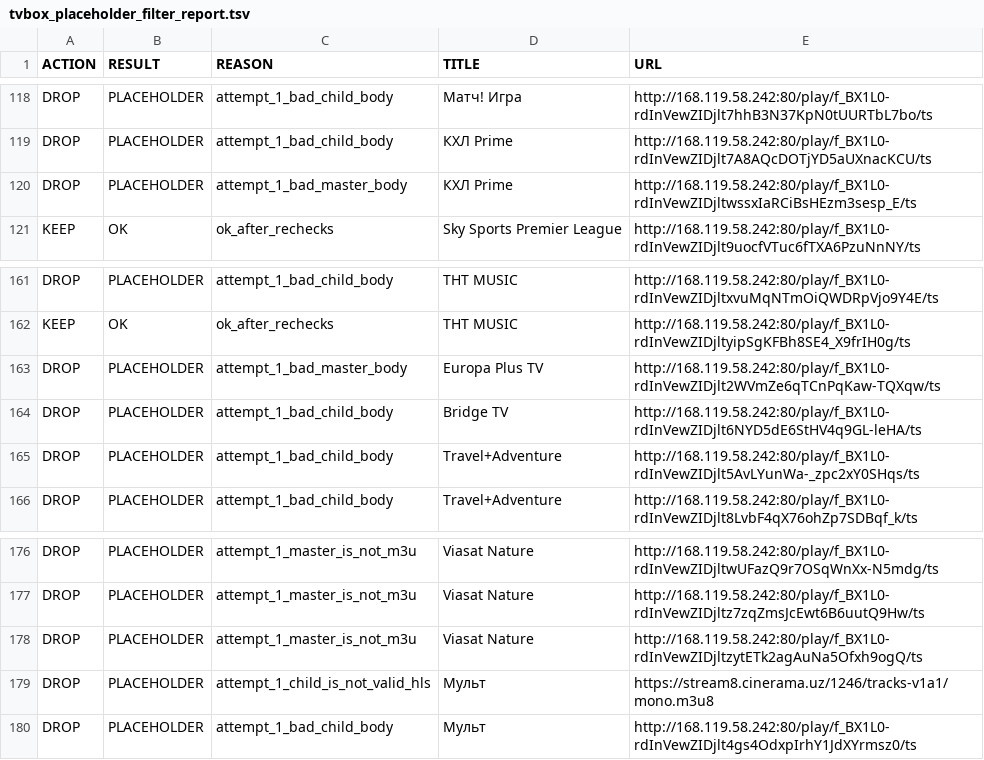
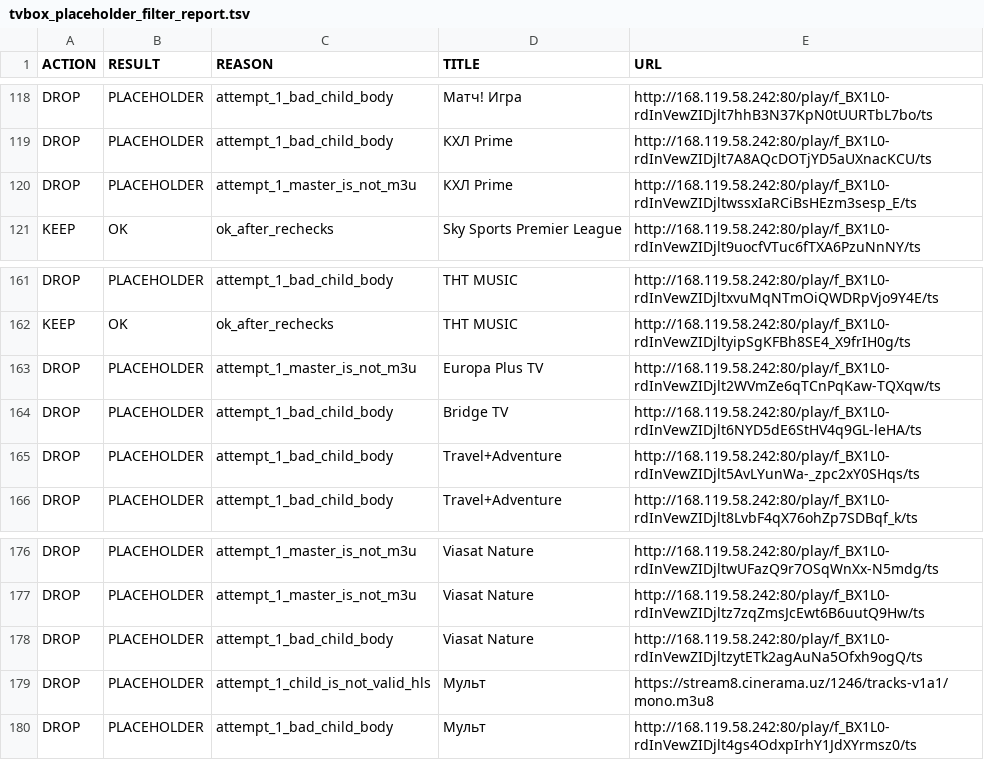
Before and after one commit to Commodo163/sys-cache-7c91, a TSV file: data/tvbox_placeholder_filter_report.tsv, drawn as a sheet; only a part is shown, gaps mark what is left out; the diff covers the shown part only.

```diff
--- a/data/tvbox_placeholder_filter_report.tsv
+++ b/data/tvbox_placeholder_filter_report.tsv
@@ -119,3 +119,3 @@ DROP	PLACEHOLDER	attempt_1_bad_child_body	Матч! Игра	http://168.119.58.2
 DROP	PLACEHOLDER	attempt_1_bad_child_body	КХЛ Prime	http://168.119.58.242:80/play/f_BX1L0-rdInVewZIDjlt7A8AQcDOTjYD5aUXnacKCU/ts
-DROP	PLACEHOLDER	attempt_1_bad_master_body	КХЛ Prime	http://168.119.58.242:80/play/f_BX1L0-rdInVewZIDjltwssxIaRCiBsHEzm3sesp_E/ts
+DROP	PLACEHOLDER	attempt_1_master_is_not_m3u	КХЛ Prime	http://168.119.58.242:80/play/f_BX1L0-rdInVewZIDjltwssxIaRCiBsHEzm3sesp_E/ts
 KEEP	OK	ok_after_rechecks	Sky Sports Premier League	http://168.119.58.242:80/play/f_BX1L0-rdInVewZIDjlt9uocfVTuc6fTXA6PzuNnNY/ts
@@ -162,3 +162,3 @@ DROP	PLACEHOLDER	attempt_1_bad_child_body	ТНТ MUSIC	http://168.119.58.242:80/
 KEEP	OK	ok_after_rechecks	ТНТ MUSIC	http://168.119.58.242:80/play/f_BX1L0-rdInVewZIDjltyipSgKFBh8SE4_X9frIH0g/ts
-DROP	PLACEHOLDER	attempt_1_bad_master_body	Europa Plus TV	http://168.119.58.242:80/play/f_BX1L0-rdInVewZIDjlt2WVmZe6qTCnPqKaw-TQXqw/ts
+DROP	PLACEHOLDER	attempt_1_master_is_not_m3u	Europa Plus TV	http://168.119.58.242:80/play/f_BX1L0-rdInVewZIDjlt2WVmZe6qTCnPqKaw-TQXqw/ts
 DROP	PLACEHOLDER	attempt_1_bad_child_body	Bridge TV	http://168.119.58.242:80/play/f_BX1L0-rdInVewZIDjlt6NYD5dE6StHV4q9GL-leHA/ts
@@ -177,3 +177,3 @@ DROP	PLACEHOLDER	attempt_1_master_is_not_m3u	Viasat Nature	http://168.119.58.242
 DROP	PLACEHOLDER	attempt_1_master_is_not_m3u	Viasat Nature	http://168.119.58.242:80/play/f_BX1L0-rdInVewZIDjltz7zqZmsJcEwt6B6uutQ9Hw/ts
-DROP	PLACEHOLDER	attempt_1_master_is_not_m3u	Viasat Nature	http://168.119.58.242:80/play/f_BX1L0-rdInVewZIDjltzytETk2agAuNa5Ofxh9ogQ/ts
+DROP	PLACEHOLDER	attempt_1_bad_child_body	Viasat Nature	http://168.119.58.242:80/play/f_BX1L0-rdInVewZIDjltzytETk2agAuNa5Ofxh9ogQ/ts
 DROP	PLACEHOLDER	attempt_1_child_is_not_valid_hls	Мульт	https://stream8.cinerama.uz/1246/tracks-v1a1/mono.m3u8
```
Also changed, not shown: 4 added rows, 4 removed rows and 17 edited cells elsewhere in this file, 7 other files.
